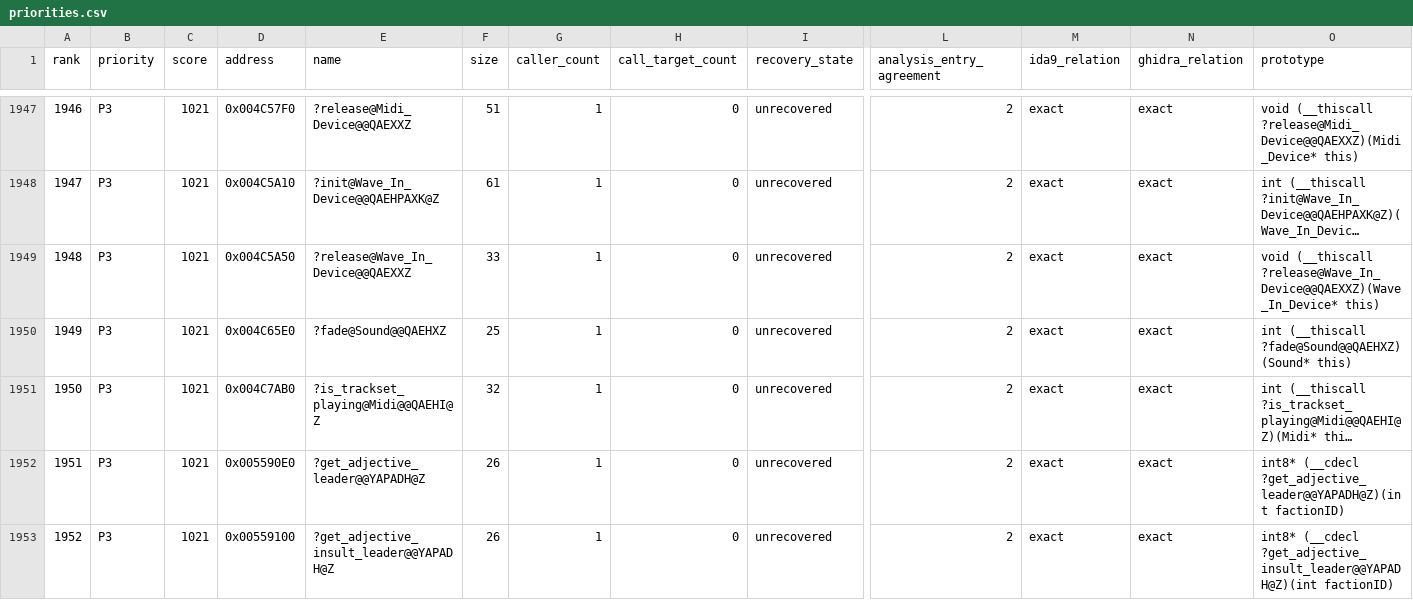
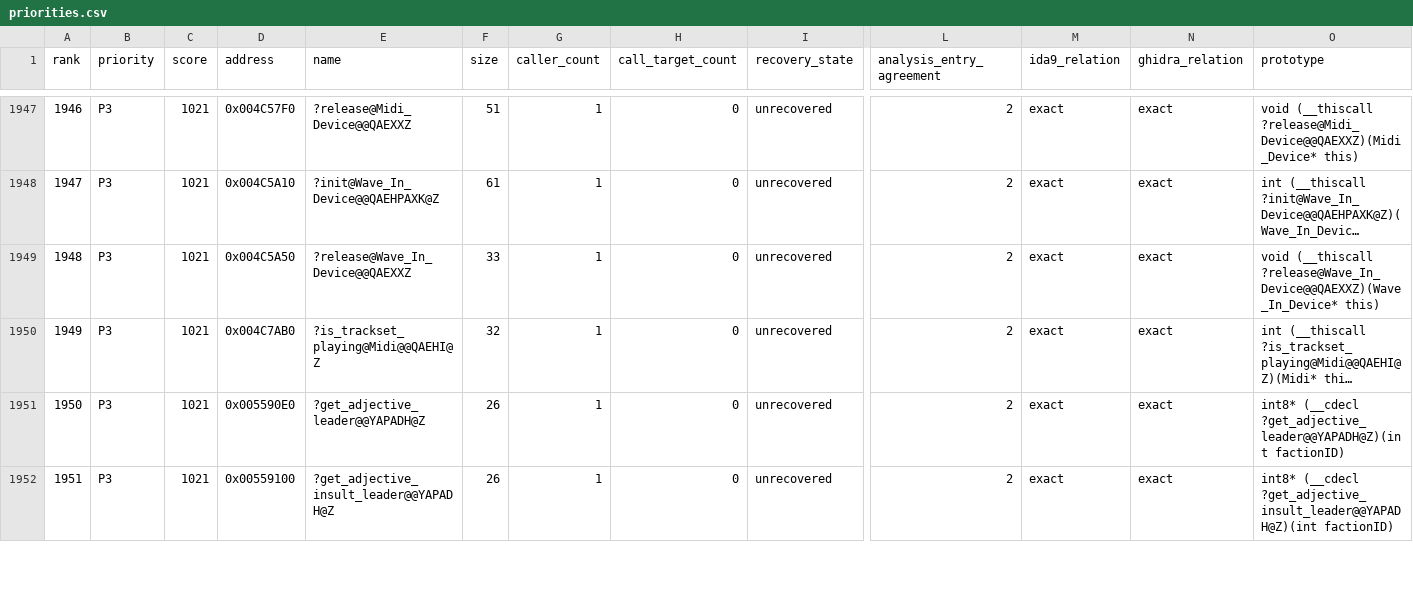
Before and after one commit to fran6co/OpenSMACX, a CSV file: docs/recovery/priorities.csv, drawn as a sheet; only a part is shown, gaps mark what is left out; long unchanged cells end in …; removed rows and columns are numbered as before the commit, all else as after; rows hold the shown columns only; the diff covers the shown part only; the diff names each change by its address in the sheet, - before the commit and + after, or states it on an @@ line.

```diff
--- a/docs/recovery/priorities.csv
+++ b/docs/recovery/priorities.csv
-row 1950: 1949 | P3 | 1021 | 0x004C65E0 | ?fade@Sound@@QAEHXZ | 25 | 1 | 0 | unrecovered | 2 | exact | exact | int (__thiscall ?fade@Sound@@QAEHXZ)(Sound* this)
@@ column A (rank) renumbered from row 1950 down @@
```
Also changed, not shown: 2 removed rows elsewhere in this file, docs/recovery-redirects.csv, 9 other files.
